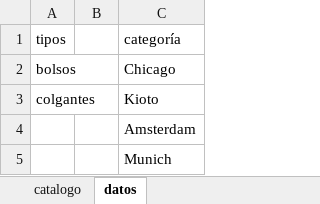
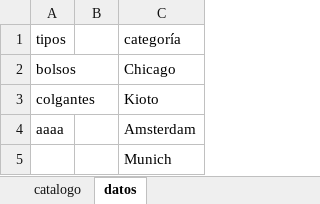
Before and after one commit to guillebielza/maruchis, an Excel workbook: catalogo.xlsx, sheet datos, drawn as a sheet; values as stored, in another font and other column widths than the file's, no borders; table styles not drawn; the diff names each change by its address in the sheet, - before the commit and + after, or states it on an @@ line.

```diff
--- a/catalogo.xlsx (sheet datos)
+++ b/catalogo.xlsx (sheet datos)
-A4: (empty)
+A4: aaaa
```
Also changed, not shown: 3 other files.
